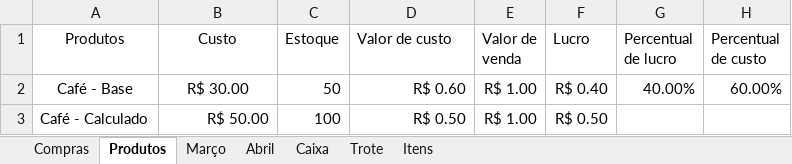
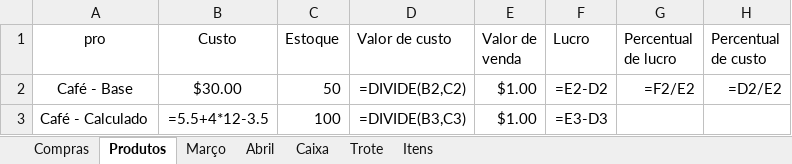
Before and after one commit to mauriciobenjamin700/casi-manager, an Excel workbook: data/Vendas.xlsx, sheet Produtos, drawn as a sheet; values as stored, in another font and other column widths than the file's, no borders; formulas without a stored value are shown as written; charts and pictures not drawn; the diff names each change by its address in the sheet, - before the commit and + after, or states it on an @@ line.

```diff
--- a/data/Vendas.xlsx (sheet Produtos)
+++ b/data/Vendas.xlsx (sheet Produtos)
-A1: Produtos
+A1: pro
-B2 (Custo): R$ 30.00
+B2 (Custo): $30.00
-D2 (Valor de custo): R$ 0.60
+D2 (Valor de custo): =DIVIDE(B2,C2)
-E2:E3 (Valor de venda): R$ 1.00
+E2:E3 (Valor de venda): $1.00
-F2 (Lucro): R$ 0.40
+F2 (Lucro): =E2-D2
-G2 (Percentual de lucro): 40.00%
+G2 (Percentual de lucro): =F2/E2
-H2 (Percentual de custo): 60.00%
+H2 (Percentual de custo): =D2/E2
-B3 (Custo): R$ 50.00
+B3 (Custo): =5.5+4*12-3.5
-D3 (Valor de custo): R$ 0.50
+D3 (Valor de custo): =DIVIDE(B3,C3)
-F3 (Lucro): R$ 0.50
+F3 (Lucro): =E3-D3
```
Also changed, not shown: sheet Março, sheet Abril, sheet Caixa, sheet Trote, sheet Compras, sheet Itens, charts or pictures, 8 other files.
